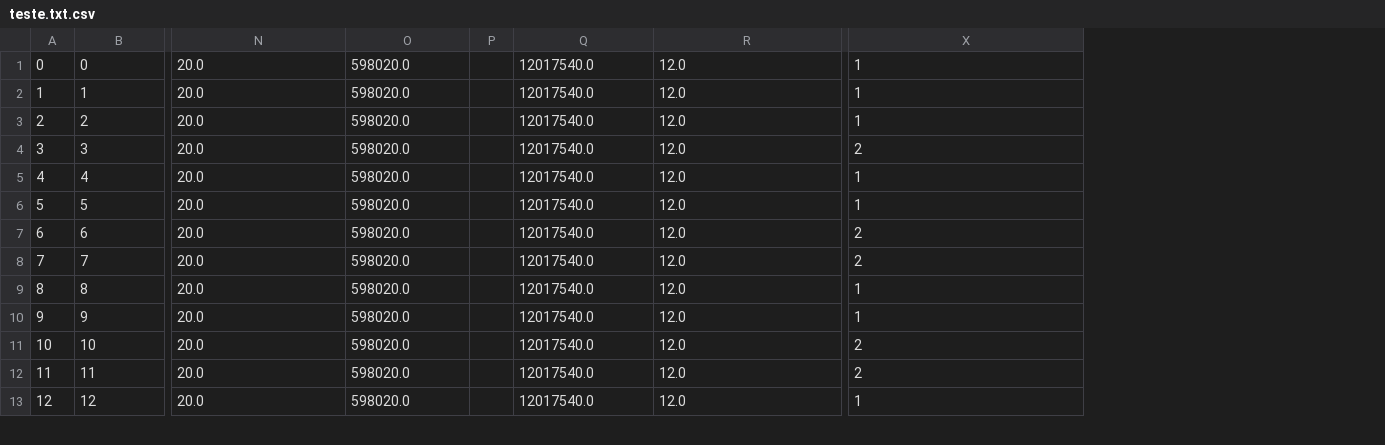
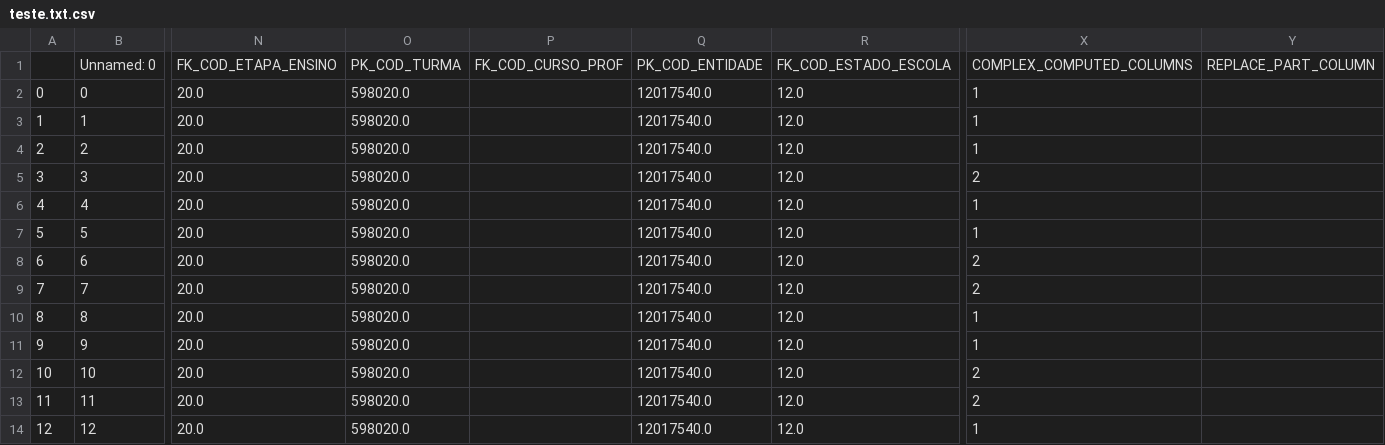
Before and after one commit to DataViva/dataviva-etl, a CSV file: teste.txt.csv, drawn as a sheet; only a part is shown, gaps mark what is left out; removed rows and columns are numbered as before the commit, all else as after; rows hold the shown columns only; the diff names each change by its address in the sheet, - before the commit and + after, or states it on an @@ line.

```diff
--- a/teste.txt.csv
+++ b/teste.txt.csv
-column P, empty
+column P, empty
+column Y, empty
+row 1:  | Unnamed: 0 | FK_COD_ETAPA_ENSINO | PK_COD_TURMA | FK_COD_CURSO_PROF | PK_COD_ENTIDADE | FK_COD_ESTADO_ESCOLA | COMPLEX_COMPUTED_COLUMNS | REPLACE_PART_COLUMN
```
Also changed, not shown: 2 other files.
